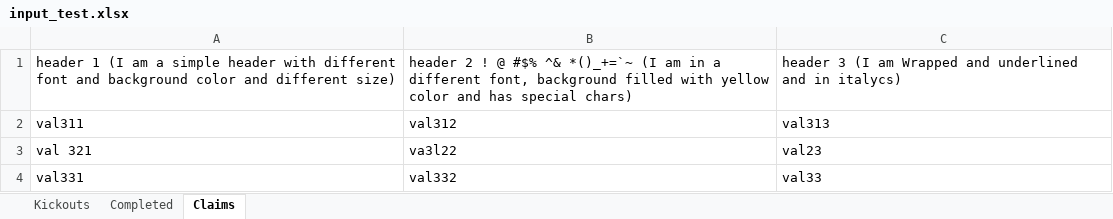
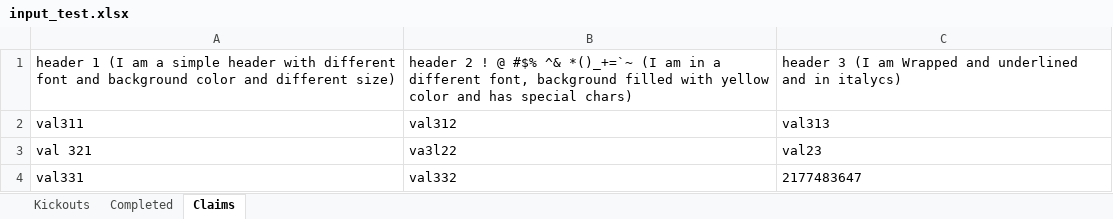
Before and after one commit to AlarkaSanyal/work-with-excel, an Excel workbook: src/main/resources/input_test.xlsx, sheet Claims, drawn as a sheet; values as stored, in another font and other column widths than the file's, no borders; the diff names each change by its address in the sheet, - before the commit and + after, or states it on an @@ line.

```diff
--- a/src/main/resources/input_test.xlsx (sheet Claims)
+++ b/src/main/resources/input_test.xlsx (sheet Claims)
-C4: val33
+C4: 2177483647
```
Also changed, not shown: src/main/resources/input_test_3tab_tabel_design_backup.xlsx, 1 other file.
